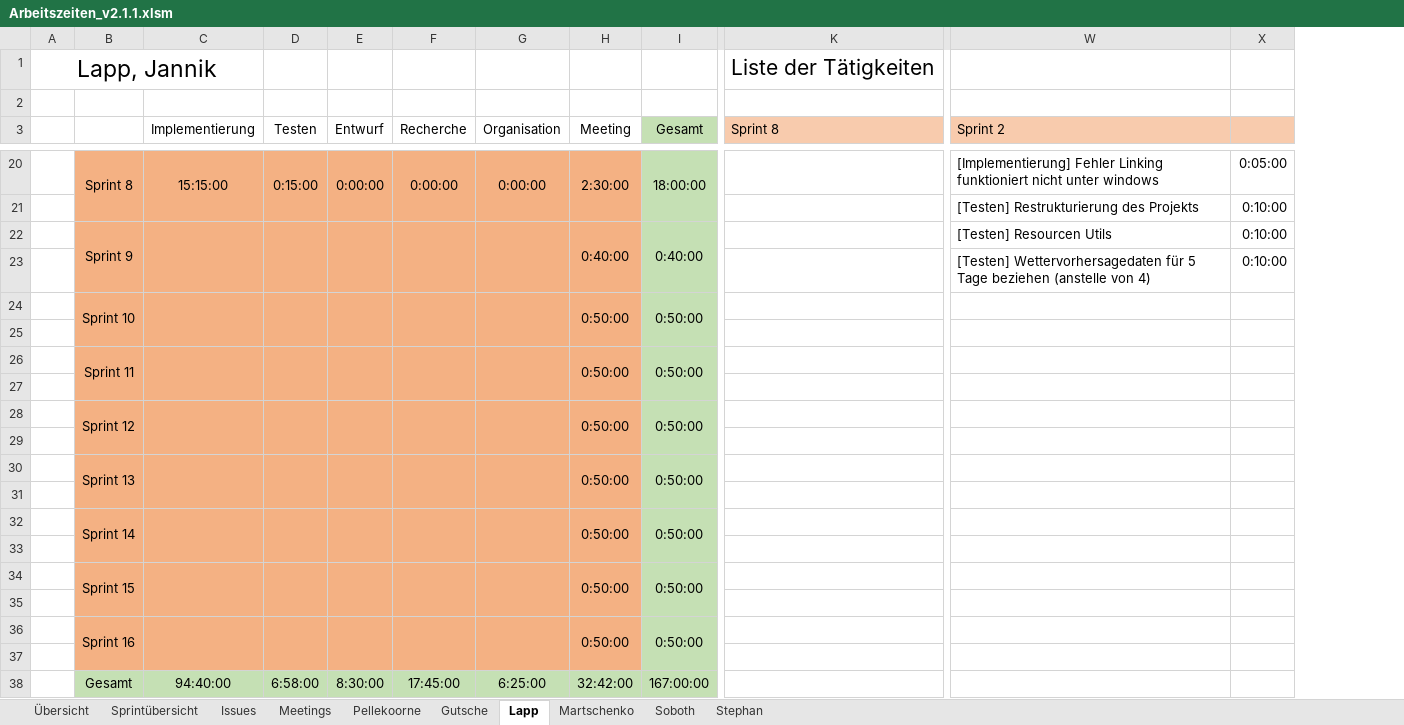
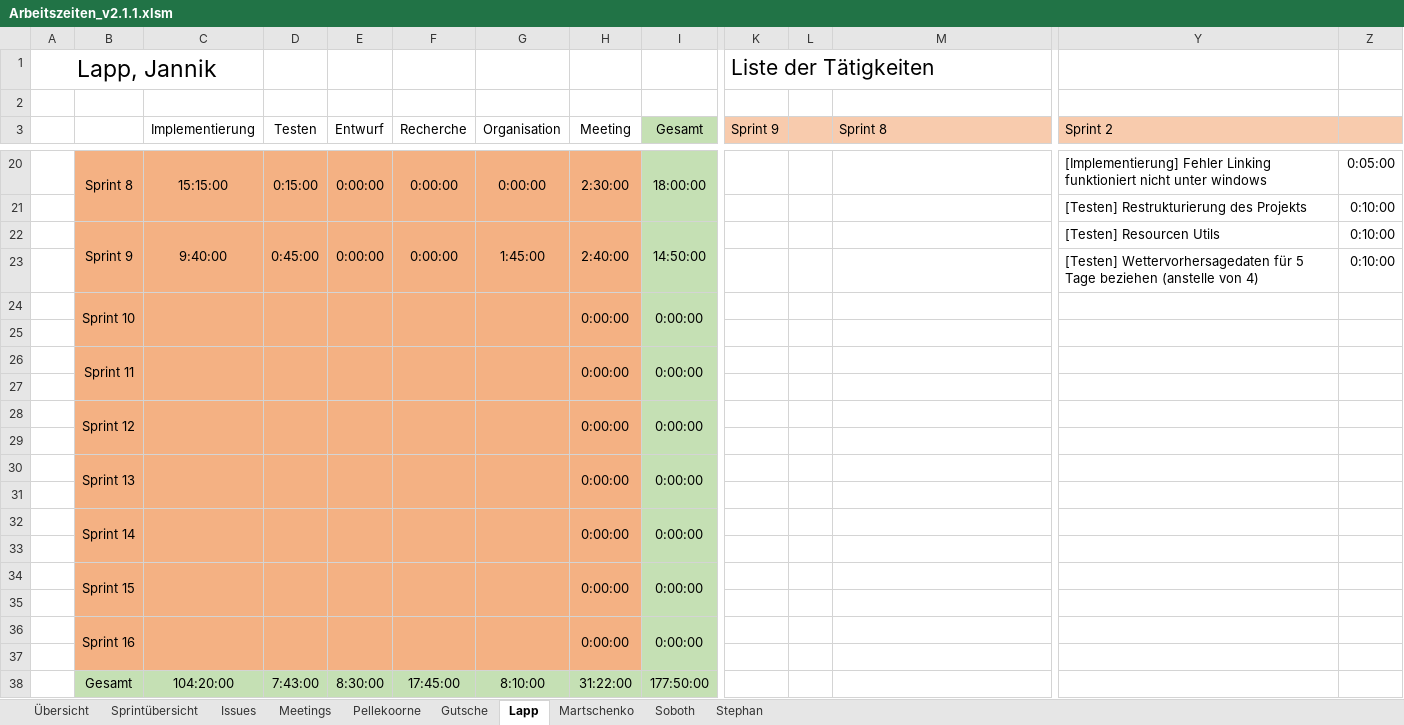
Before and after one commit to visuanalytics/visuanalytics, an Excel workbook: Organisation/Arbeitszeiten/Arbeitszeiten_v2.1.1.xlsm, sheet Lapp, drawn as a sheet; only a part is shown, gaps mark what is left out; values as stored, in another font and other column widths than the file's, no borders; removed rows and columns are numbered as before the commit, all else as after; rows hold the shown columns only; the diff names each change by its address in the sheet, - before the commit and + after, or states it on an @@ line.

```diff
--- a/Organisation/Arbeitszeiten/Arbeitszeiten_v2.1.1.xlsm (sheet Lapp)
+++ b/Organisation/Arbeitszeiten/Arbeitszeiten_v2.1.1.xlsm (sheet Lapp)
+column K (Sprint 9), row 1: Liste der Tätigkeiten
+column L, empty
-M1 (Sprint 8): Liste der Tätigkeiten
+M1 (Sprint 8): (empty)
-row 22:  | Sprint 9 |  |  |  |  |  | 0:40:00 | 0:40:00 |  | [Testen] Resourcen Utils | 0:10:00
+row 22:  | Sprint 9 | 9:40:00 | 0:45:00 | 0:00:00 | 0:00:00 | 1:45:00 | 2:40:00 | 14:50:00 |  |  |  | [Testen] Resourcen Utils | 0:10:00
-H24 (Meeting): 0:50:00
+H24 (Meeting): 0:00:00
-I24 (Gesamt): 0:50:00
+I24 (Gesamt): 0:00:00
-H26 (Meeting): 0:50:00
+H26 (Meeting): 0:00:00
-I26 (Gesamt): 0:50:00
+I26 (Gesamt): 0:00:00
-H28 (Meeting): 0:50:00
+H28 (Meeting): 0:00:00
-I28 (Gesamt): 0:50:00
+I28 (Gesamt): 0:00:00
-H30 (Meeting): 0:50:00
+H30 (Meeting): 0:00:00
-I30 (Gesamt): 0:50:00
+I30 (Gesamt): 0:00:00
-H32 (Meeting): 0:50:00
+H32 (Meeting): 0:00:00
-I32 (Gesamt): 0:50:00
+I32 (Gesamt): 0:00:00
-H34 (Meeting): 0:50:00
+H34 (Meeting): 0:00:00
-I34 (Gesamt): 0:50:00
+I34 (Gesamt): 0:00:00
-H36 (Meeting): 0:50:00
+H36 (Meeting): 0:00:00
-I36 (Gesamt): 0:50:00
+I36 (Gesamt): 0:00:00
-C38 (Implementierung): 94:40:00
+C38 (Implementierung): 104:20:00
-D38 (Testen): 6:58:00
+D38 (Testen): 7:43:00
-G38 (Organisation): 6:25:00
+G38 (Organisation): 8:10:00
-H38 (Meeting): 32:42:00
+H38 (Meeting): 31:22:00
-I38 (Gesamt): 167:00:00
+I38 (Gesamt): 177:50:00
```
Also changed, not shown: sheet Übersicht, sheet Gutsche, sheet Stephan, sheet Martschenko, sheet Pellekoorne, sheet Meetings, 2 more sheets, formulas that keep their value.
